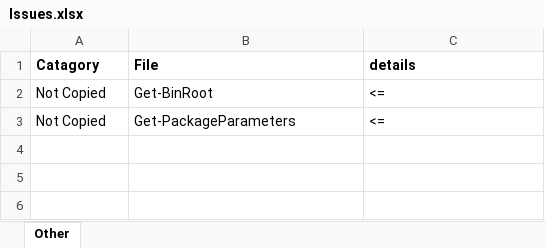
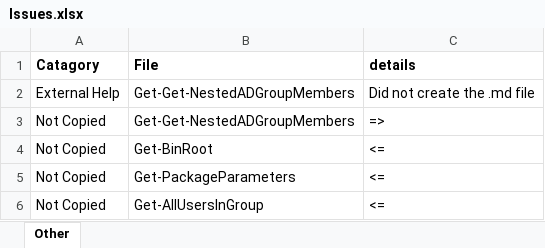
Before and after one commit to smitpi/PSToolKit, an Excel workbook: Issues.xlsx, sheet Other, drawn as a sheet; values as stored, in another font and other column widths than the file's, no borders; formulas without a stored value are shown as written; the diff names each change by its address in the sheet, - before the commit and + after, or states it on an @@ line.

```diff
--- a/Issues.xlsx (sheet Other)
+++ b/Issues.xlsx (sheet Other)
+row 2: External Help | Get-Get-NestedADGroupMembers | Did not create the .md file
+row 3: Not Copied | Get-Get-NestedADGroupMembers | =>
+row 6: Not Copied | Get-AllUsersInGroup | <=
```
Also changed, not shown: 43 other files.
